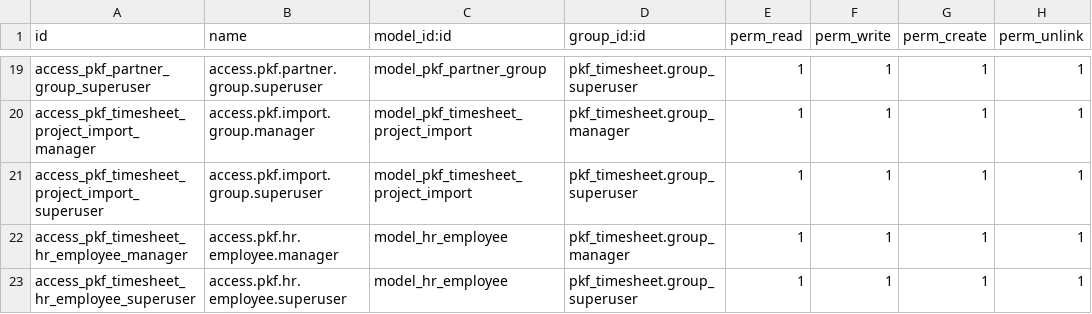
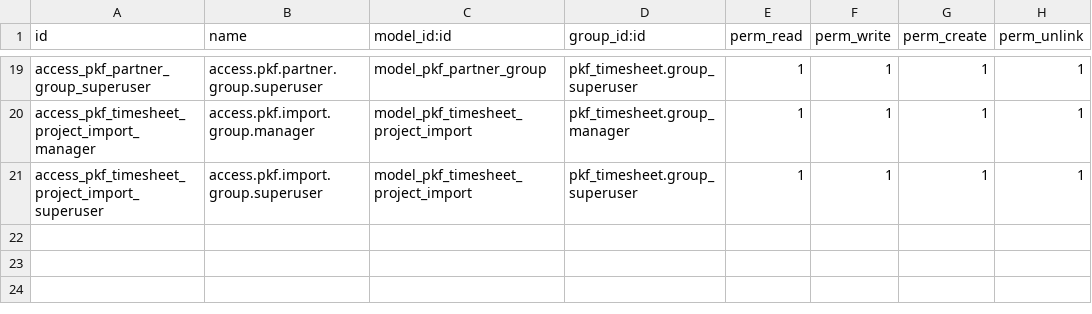
Before and after one commit to edgarvalli/pkf-odoo-addons, a CSV file: pkf_timesheet/security/ir.model.access.csv, drawn as a sheet; only a part is shown, gaps mark what is left out; the diff names each change by its address in the sheet, - before the commit and + after, or states it on an @@ line.

```diff
--- a/pkf_timesheet/security/ir.model.access.csv
+++ b/pkf_timesheet/security/ir.model.access.csv
-row 22: access_pkf_timesheet_hr_employee_manager | access.pkf.hr.employee.manager | model_hr_employee | pkf_timesheet.group_manager | 1 | 1 | 1 | 1
-row 23: access_pkf_timesheet_hr_employee_superuser | access.pkf.hr.employee.superuser | model_hr_employee | pkf_timesheet.group_superuser | 1 | 1 | 1 | 1
```
Also changed, not shown: 1 other file.
